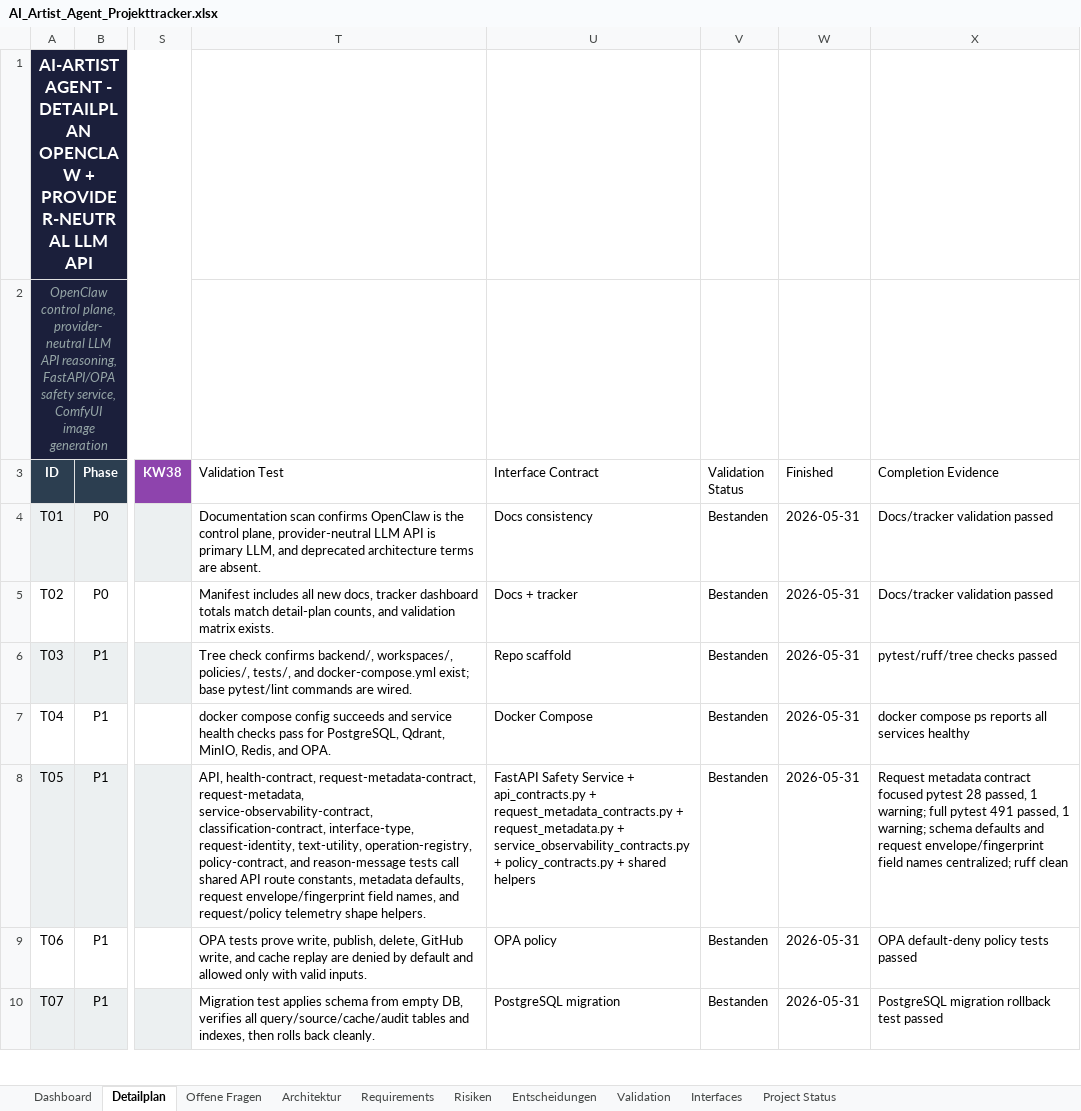
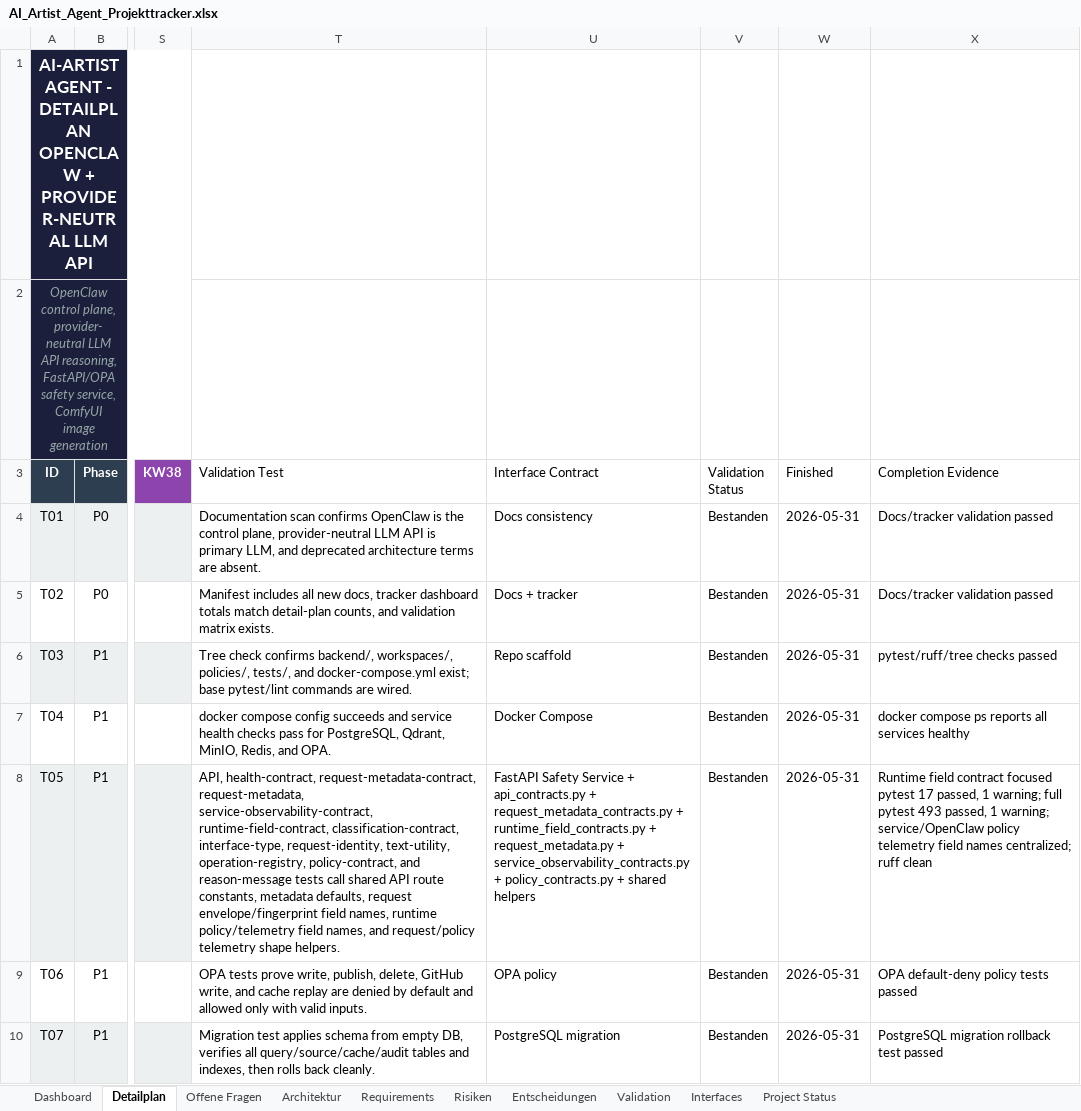
Before and after one commit to artprof964/AI-Artist, an Excel workbook: AI_Artist_Agent_Projekttracker.xlsx, sheet Detailplan, drawn as a sheet; only a part is shown, gaps mark what is left out; values as stored, in another font and other column widths than the file's, no borders; the diff covers the shown part only; the diff names each change by its address in the sheet, - before the commit and + after, or states it on an @@ line.

```diff
--- a/AI_Artist_Agent_Projekttracker.xlsx (sheet Detailplan)
+++ b/AI_Artist_Agent_Projekttracker.xlsx (sheet Detailplan)
-T8 (Validation Test): …request-metadata, service-observability-contract, classification-contract, interface-type, request-identity, text-utility, operation-registry, policy-contract, and reason-message tests call shared API route constants, metadata defaults, request envelope/fingerprint field names,…
+T8 (Validation Test): …request-metadata, service-observability-contract, runtime-field-contract, classification-contract, interface-type, request-identity, text-utility, operation-registry, policy-contract, and reason-message tests call shared API route constants, metadata defaults, request envelope/fingerprint field names, runtime policy/telemetry field names,…
-U8 (Interface Contract): …request_metadata_contracts.py + request_metadata.py +…
+U8 (Interface Contract): …request_metadata_contracts.py + runtime_field_contracts.py + request_metadata.py +…
-X8 (Completion Evidence): Request metadata contract focused pytest 28 passed, 1 warning; full pytest 491 passed, 1 warning; schema defaults and request envelope/fingerprint field names…
+X8 (Completion Evidence): Runtime field contract focused pytest 17 passed, 1 warning; full pytest 493 passed, 1 warning; service/OpenClaw policy telemetry field names…
```
Also changed, not shown: 3 edited cells elsewhere in this sheet, sheet Validation, sheet Project Status, 11 other files.
